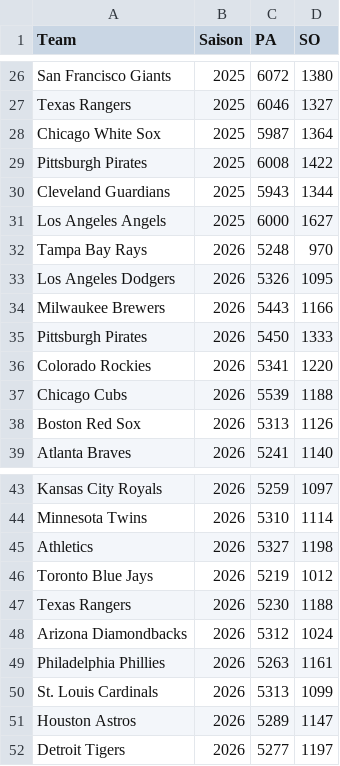
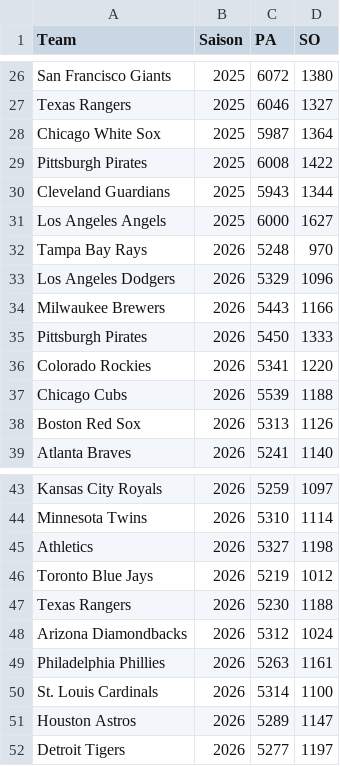
Before and after one commit to gobitodic0007-hash/Wettmodell, a CSV file: daten/mlb-teams.csv, drawn as a sheet; only a part is shown, gaps mark what is left out.

```diff
--- a/daten/mlb-teams.csv
+++ b/daten/mlb-teams.csv
@@ -32,3 +32,3 @@ Los Angeles Angels,2025,6000,1627
 Tampa Bay Rays,2026,5248,970
-Los Angeles Dodgers,2026,5326,1095
+Los Angeles Dodgers,2026,5329,1096
 Milwaukee Brewers,2026,5443,1166
@@ -49,3 +49,3 @@ Arizona Diamondbacks,2026,5312,1024
 Philadelphia Phillies,2026,5263,1161
-St. Louis Cardinals,2026,5313,1099
+St. Louis Cardinals,2026,5314,1100
 Houston Astros,2026,5289,1147
```
Also changed, not shown: daten/mlb-pitcher.csv, daten/mlb-spiele.csv, 3 other files.
